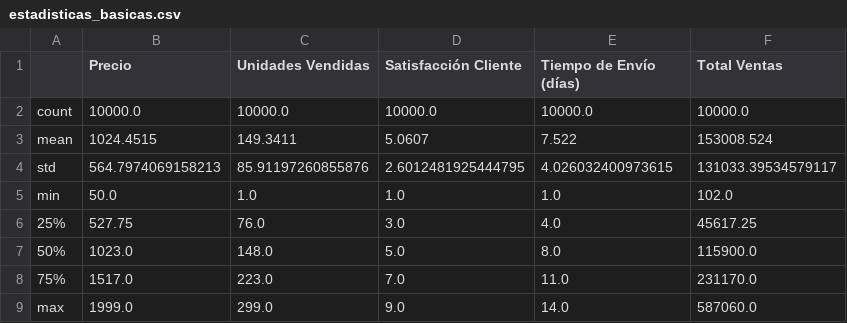
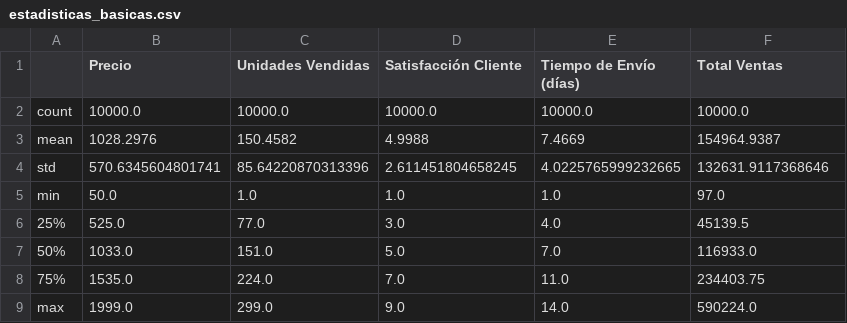
Before and after one commit to espiritudeaire/python-lybraries, a CSV file: estadisticas_basicas.csv, drawn as a sheet.

```diff
--- a/estadisticas_basicas.csv
+++ b/estadisticas_basicas.csv
@@ -2,8 +2,8 @@
 count,10000.0,10000.0,10000.0,10000.0,10000.0
-mean,1024.4515,149.3411,5.0607,7.522,153008.524
-std,564.7974069158213,85.91197260855876,2.6012481925444795,4.026032400973615,131033.39534579117
-min,50.0,1.0,1.0,1.0,102.0
-25%,527.75,76.0,3.0,4.0,45617.25
-50%,1023.0,148.0,5.0,8.0,115900.0
-75%,1517.0,223.0,7.0,11.0,231170.0
-max,1999.0,299.0,9.0,14.0,587060.0
+mean,1028.2976,150.4582,4.9988,7.4669,154964.9387
+std,570.6345604801741,85.64220870313396,2.611451804658245,4.0225765999232665,132631.9117368646
+min,50.0,1.0,1.0,1.0,97.0
+25%,525.0,77.0,3.0,4.0,45139.5
+50%,1033.0,151.0,5.0,7.0,116933.0
+75%,1535.0,224.0,7.0,11.0,234403.75
+max,1999.0,299.0,9.0,14.0,590224.0
```
Also changed, not shown: datos_ventas.csv, estadisticas_por_ciudad.csv, 2 other files.
